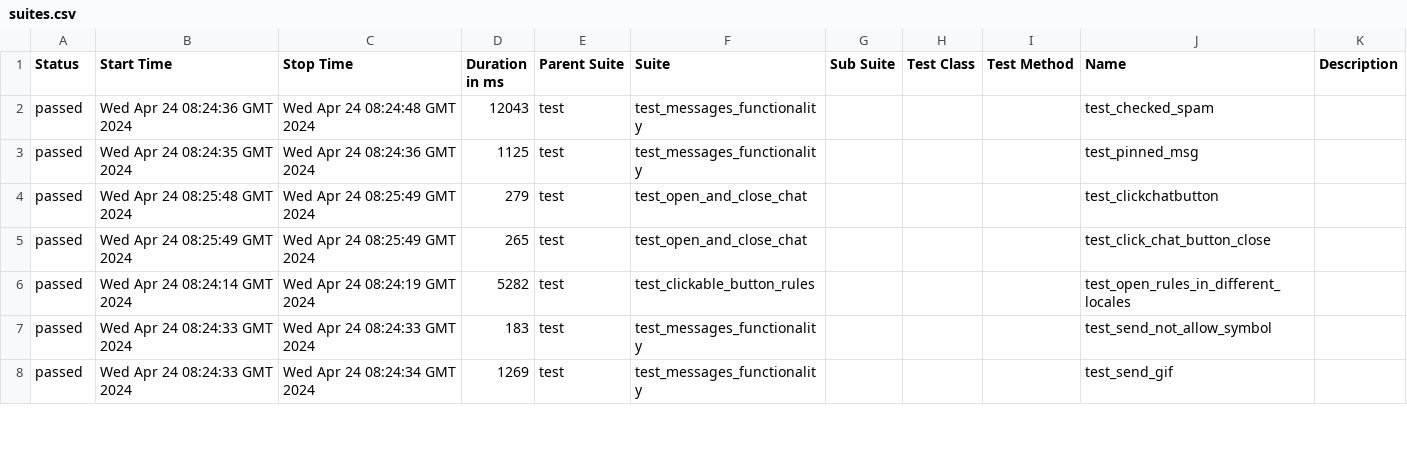
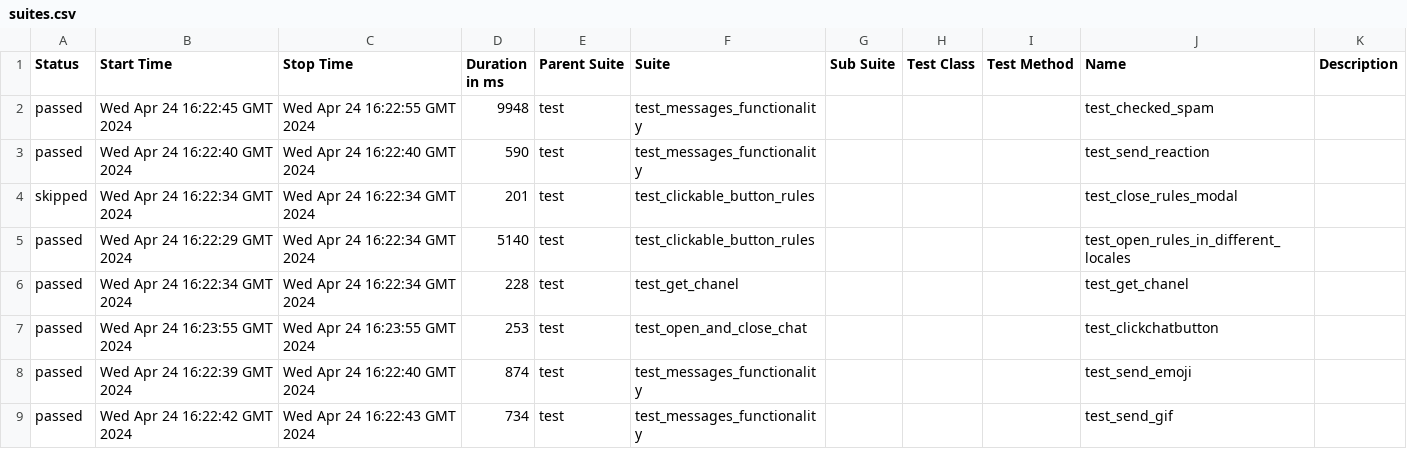
Before and after one commit to VladimirSaf95/ChatProject, a CSV file: data/suites.csv, drawn as a sheet; only a part is shown; the diff covers the shown part only.

Commit message:
Deploying to gh-pages from @ VladimirSaf95/ChatProject@da937cbf63d1af45d0021944f047c50247688d9a 🚀

```diff
--- a/data/suites.csv
+++ b/data/suites.csv
@@ -1,8 +1,9 @@
 "Status","Start Time","Stop Time","Duration in ms","Parent Suite","Suite","Sub Suite","Test Class","Test Method","Name","Description"
-"passed","Wed Apr 24 08:24:36 GMT 2024","Wed Apr 24 08:24:48 GMT 2024","12043","test","test_messages_functionality","","","","test_checked_spam",""
-"passed","Wed Apr 24 08:24:35 GMT 2024","Wed Apr 24 08:24:36 GMT 2024","1125","test","test_messages_functionality","","","","test_pinned_msg",""
-"passed","Wed Apr 24 08:25:48 GMT 2024","Wed Apr 24 08:25:49 GMT 2024","279","test","test_open_and_close_chat","","","","test_clickchatbutton",""
-"passed","Wed Apr 24 08:25:49 GMT 2024","Wed Apr 24 08:25:49 GMT 2024","265","test","test_open_and_close_chat","","","","test_click_chat_button_close",""
-"passed","Wed Apr 24 08:24:14 GMT 2024","Wed Apr 24 08:24:19 GMT 2024","5282","test","test_clickable_button_rules","","","","test_open_rules_in_different_locales",""
-"passed","Wed Apr 24 08:24:33 GMT 2024","Wed Apr 24 08:24:33 GMT 2024","183","test","test_messages_functionality","","","","test_send_not_allow_symbol",""
-"passed","Wed Apr 24 08:24:33 GMT 2024","Wed Apr 24 08:24:34 GMT 2024","1269","test","test_messages_functionality","","","","test_send_gif",""
+"passed","Wed Apr 24 16:22:45 GMT 2024","Wed Apr 24 16:22:55 GMT 2024","9948","test","test_messages_functionality","","","","test_checked_spam",""
+"passed","Wed Apr 24 16:22:40 GMT 2024","Wed Apr 24 16:22:40 GMT 2024","590","test","test_messages_functionality","","","","test_send_reaction",""
+"skipped","Wed Apr 24 16:22:34 GMT 2024","Wed Apr 24 16:22:34 GMT 2024","201","test","test_clickable_button_rules","","","","test_close_rules_modal",""
+"passed","Wed Apr 24 16:22:29 GMT 2024","Wed Apr 24 16:22:34 GMT 2024","5140","test","test_clickable_button_rules","","","","test_open_rules_in_different_locales",""
+"passed","Wed Apr 24 16:22:34 GMT 2024","Wed Apr 24 16:22:34 GMT 2024","228","test","test_get_chanel","","","","test_get_chanel",""
+"passed","Wed Apr 24 16:23:55 GMT 2024","Wed Apr 24 16:23:55 GMT 2024","253","test","test_open_and_close_chat","","","","test_clickchatbutton",""
+"passed","Wed Apr 24 16:22:39 GMT 2024","Wed Apr 24 16:22:40 GMT 2024","874","test","test_messages_functionality","","","","test_send_emoji",""
+"passed","Wed Apr 24 16:22:42 GMT 2024","Wed Apr 24 16:22:43 GMT 2024","734","test","test_messages_functionality","","","","test_send_gif",""
```
Also changed, not shown: 3 added rows, 4 removed rows and 60 edited cells elsewhere in this file, data/behaviors.csv, 46 other files.
